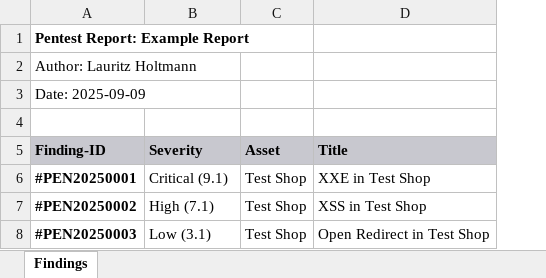
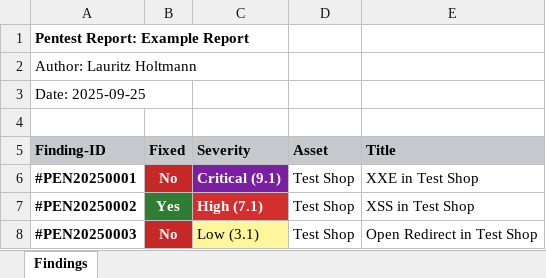
Before and after one commit to lauritzh/md-report-generator, an Excel workbook: output/report.xlsx, sheet Findings, drawn as a sheet; values as stored, in another font and other column widths than the file's, no borders; addresses are those after the commit; the diff names each change by its address in the sheet, - before the commit and + after, or states it on an @@ line.

Commit message:
feat: Add handling of fixed vulnerabilities and improve Excel output

```diff
--- a/output/report.xlsx (sheet Findings)
+++ b/output/report.xlsx (sheet Findings)
+column B (Fixed), rows 6-8: No | Yes | No
-A3 (Finding-ID): Date: 2025-09-09
+A3 (Finding-ID): Date: 2025-09-25
@@ C6:C7 bold: off → on, text colour: black → #FFFFFF @@
-C6 fill: none
+C6 fill: #7B1FA2
-C7 fill: none
+C7 fill: #D32F2F
-C8 fill: none
+C8 fill: #FFF59D
```
Also changed, not shown: 5 other files.
